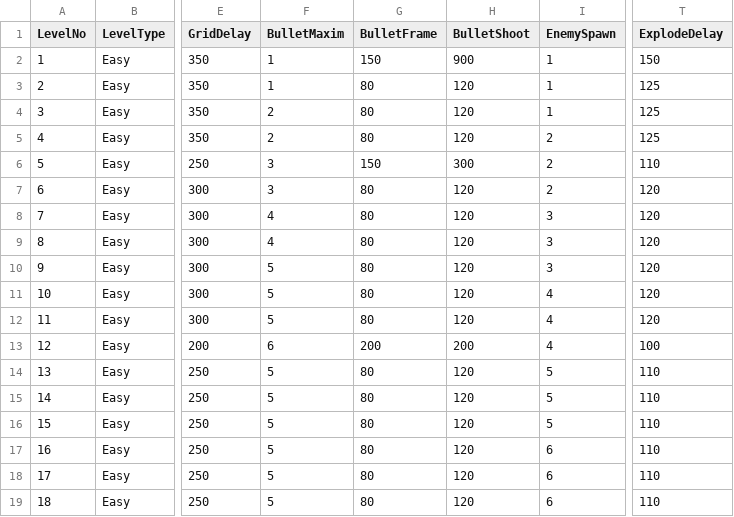
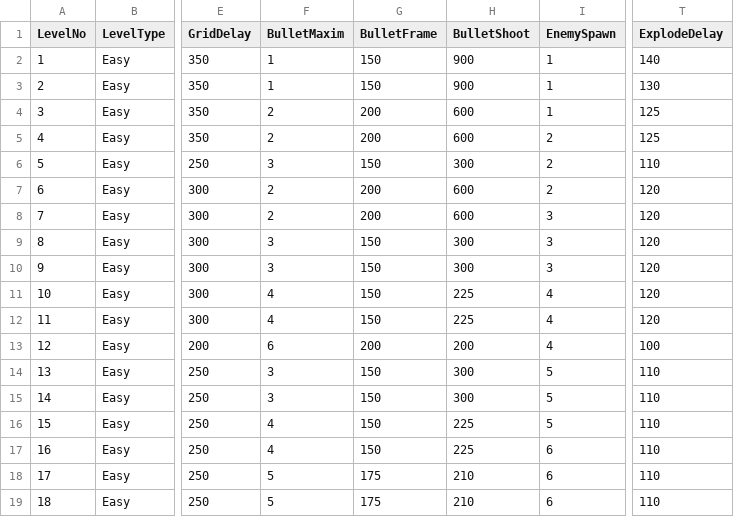
Before and after one commit to StevePro7/3DcityLevels, a CSV file: AppToCSV/bin/Debug/netcoreapp2.1/Out/Easy.csv, drawn as a sheet; only a part is shown, gaps mark what is left out; the diff names each change by its address in the sheet, - before the commit and + after, or states it on an @@ line.

```diff
--- a/AppToCSV/bin/Debug/netcoreapp2.1/Out/Easy.csv
+++ b/AppToCSV/bin/Debug/netcoreapp2.1/Out/Easy.csv
-T2 (ExplodeDelay): 150
+T2 (ExplodeDelay): 140
-G3 (BulletFrame): 80
+G3 (BulletFrame): 150
-H3 (BulletShoot): 120
+H3 (BulletShoot): 900
-T3 (ExplodeDelay): 125
+T3 (ExplodeDelay): 130
-G4:G5 (BulletFrame): 80
+G4:G5 (BulletFrame): 200
-H4:H5 (BulletShoot): 120
+H4:H5 (BulletShoot): 600
-F7 (BulletMaxim): 3
+F7 (BulletMaxim): 2
-G7:G8 (BulletFrame): 80
+G7:G8 (BulletFrame): 200
-H7:H8 (BulletShoot): 120
+H7:H8 (BulletShoot): 600
-F8 (BulletMaxim): 4
+F8 (BulletMaxim): 2
-F9 (BulletMaxim): 4
+F9 (BulletMaxim): 3
-G9:G12 (BulletFrame): 80
+G9:G12 (BulletFrame): 150
-H9:H10 (BulletShoot): 120
+H9:H10 (BulletShoot): 300
-F10 (BulletMaxim): 5
+F10 (BulletMaxim): 3
-F11:F12 (BulletMaxim): 5
+F11:F12 (BulletMaxim): 4
-H11:H12 (BulletShoot): 120
+H11:H12 (BulletShoot): 225
-F14:F15 (BulletMaxim): 5
+F14:F15 (BulletMaxim): 3
-G14:G17 (BulletFrame): 80
+G14:G17 (BulletFrame): 150
-H14:H15 (BulletShoot): 120
+H14:H15 (BulletShoot): 300
-F16:F17 (BulletMaxim): 5
+F16:F17 (BulletMaxim): 4
-H16:H17 (BulletShoot): 120
+H16:H17 (BulletShoot): 225
-G18:G19 (BulletFrame): 80
+G18:G19 (BulletFrame): 175
-H18:H19 (BulletShoot): 120
+H18:H19 (BulletShoot): 210
```
Also changed, not shown: AppToCSV/bin/Debug/netcoreapp2.1/Out/Hard.csv.
